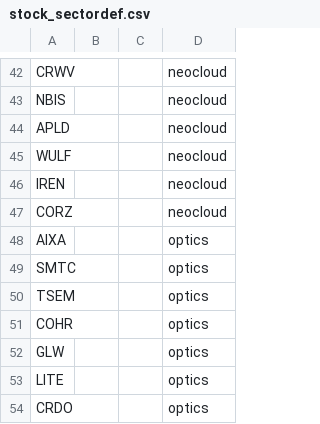
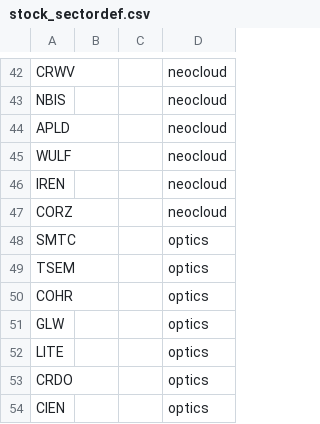
Before and after one commit to jshih2388/basic, a CSV file: stock_sectordef.csv, drawn as a sheet; only a part is shown, gaps mark what is left out; the shorter side is filled out with more unchanged rows.

Commit message:
Update stock_sectordef.csv

```diff
--- a/stock_sectordef.csv
+++ b/stock_sectordef.csv
@@ -47,3 +47,2 @@ IREN,,,neocloud
 CORZ,,,neocloud
-AIXA,,,optics
 SMTC,,,optics
```
